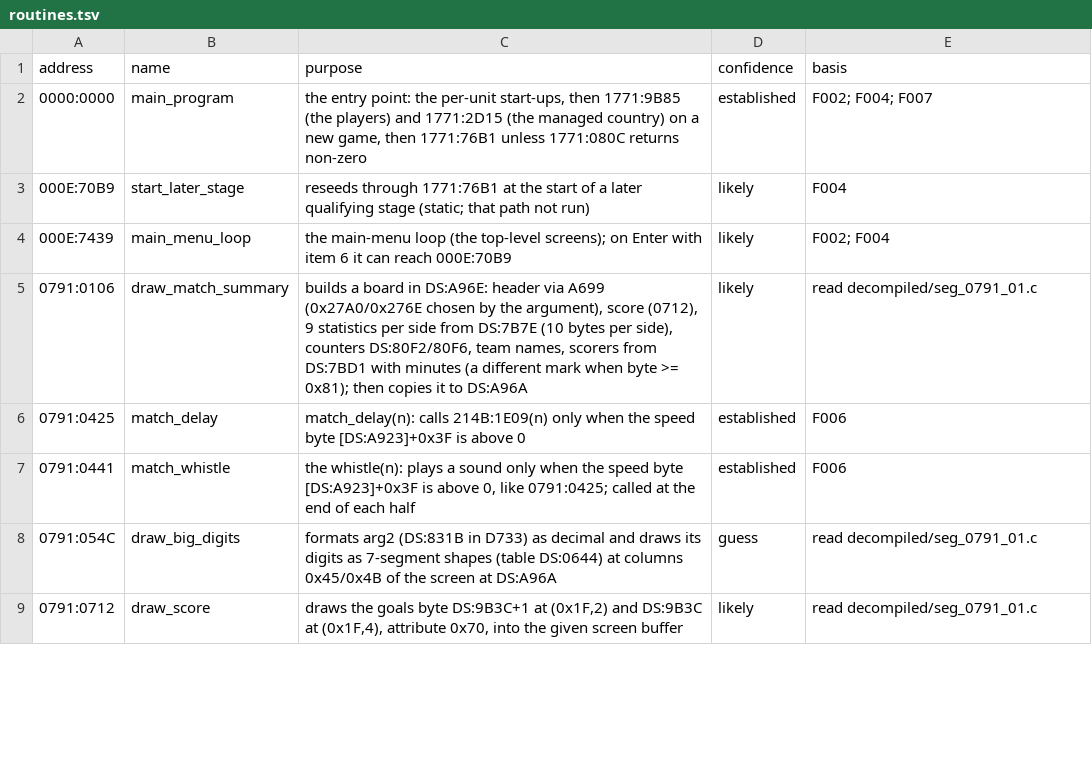
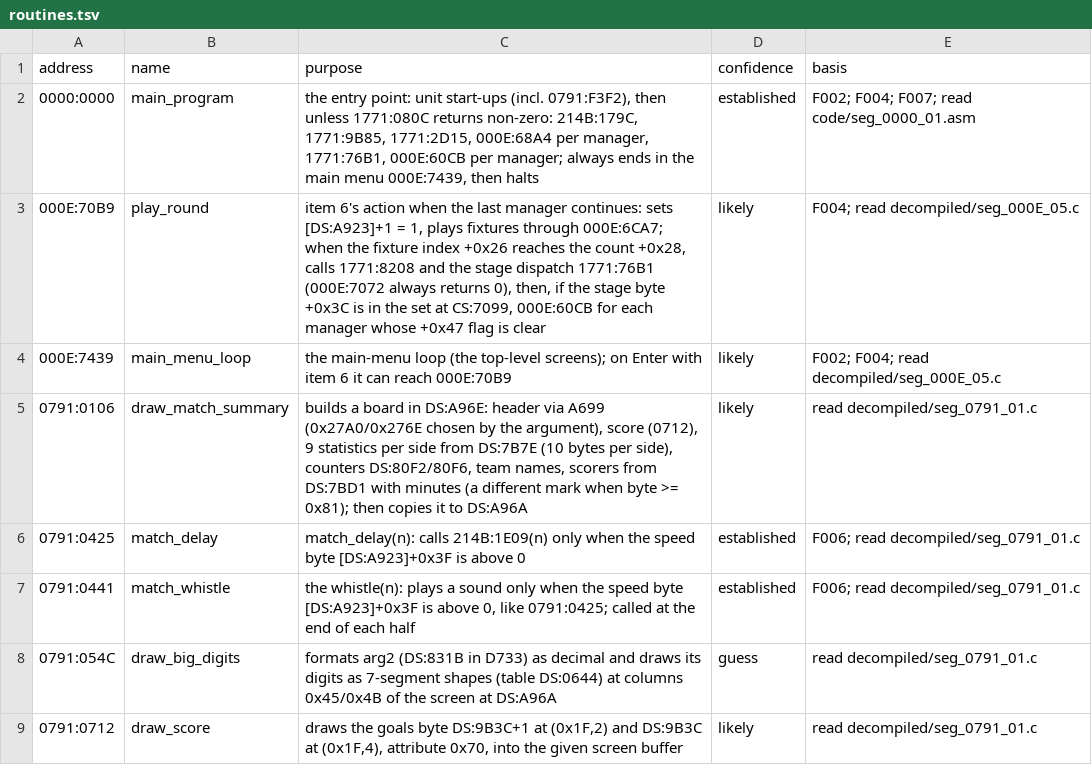
Before and after one commit to diegoami/goal2-archaeology, a TSV file: static/goal-exe/annotations/routines.tsv, drawn as a sheet; only a part is shown; the diff covers the shown part only.

```diff
--- a/static/goal-exe/annotations/routines.tsv
+++ b/static/goal-exe/annotations/routines.tsv
@@ -1,8 +1,8 @@
 address	name	purpose	confidence	basis
-0000:0000	main_program	the entry point: the per-unit start-ups, then 1771:9B85 (the players) and 1771:2D15 (the managed country) on a new game, then 1771:76B1 unless 1771:080C returns non-zero	established	F002; F004; F007
-000E:70B9	start_later_stage	reseeds through 1771:76B1 at the start of a later qualifying stage (static; that path not run)	likely	F004
-000E:7439	main_menu_loop	the main-menu loop (the top-level screens); on Enter with item 6 it can reach 000E:70B9	likely	F002; F004
+0000:0000	main_program	the entry point: unit start-ups (incl. 0791:F3F2), then unless 1771:080C returns non-zero: 214B:179C, 1771:9B85, 1771:2D15, 000E:68A4 per manager, 1771:76B1, 000E:60CB per manager; always ends in the main menu 000E:7439, then halts	established	F002; F004; F007; read code/seg_0000_01.asm
+000E:70B9	play_round	item 6's action when the last manager continues: sets [DS:A923]+1 = 1, plays fixtures through 000E:6CA7; when the fixture index +0x26 reaches the count +0x28, calls 1771:8208 and the stage dispatch 1771:76B1 (000E:7072 always returns 0), then, if the stage byte +0x3C is in the set at CS:7099, 000E:60CB for each manager whose +0x47 flag is clear	likely	F004; read decompiled/seg_000E_05.c
+000E:7439	main_menu_loop	the main-menu loop (the top-level screens); on Enter with item 6 it can reach 000E:70B9	likely	F002; F004; read decompiled/seg_000E_05.c
 0791:0106	draw_match_summary	builds a board in DS:A96E: header via A699 (0x27A0/0x276E chosen by the argument), score (0712), 9 statistics per side from DS:7B7E (10 bytes per side), counters DS:80F2/80F6, team names, scorers from DS:7BD1 with minutes (a different mark when byte >= 0x81); then copies it to DS:A96A	likely	read decompiled/seg_0791_01.c
-0791:0425	match_delay	match_delay(n): calls 214B:1E09(n) only when the speed byte [DS:A923]+0x3F is above 0	established	F006
-0791:0441	match_whistle	the whistle(n): plays a sound only when the speed byte [DS:A923]+0x3F is above 0, like 0791:0425; called at the end of each half	established	F006
+0791:0425	match_delay	match_delay(n): calls 214B:1E09(n) only when the speed byte [DS:A923]+0x3F is above 0	established	F006; read decompiled/seg_0791_01.c
+0791:0441	match_whistle	the whistle(n): plays a sound only when the speed byte [DS:A923]+0x3F is above 0, like 0791:0425; called at the end of each half	established	F006; read decompiled/seg_0791_01.c
 0791:054C	draw_big_digits	formats arg2 (DS:831B in D733) as decimal and draws its digits as 7-segment shapes (table DS:0644) at columns 0x45/0x4B of the screen at DS:A96A	guess	read decompiled/seg_0791_01.c
```
Also changed, not shown: 92 edited cells elsewhere in this file.
